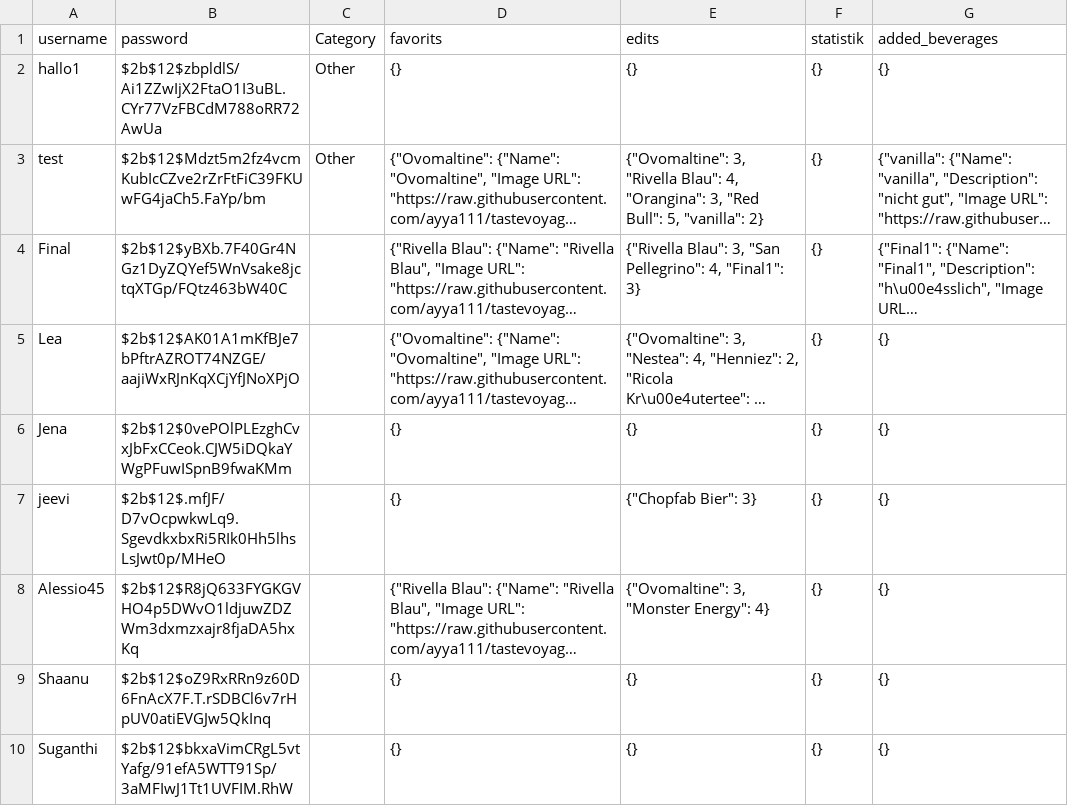
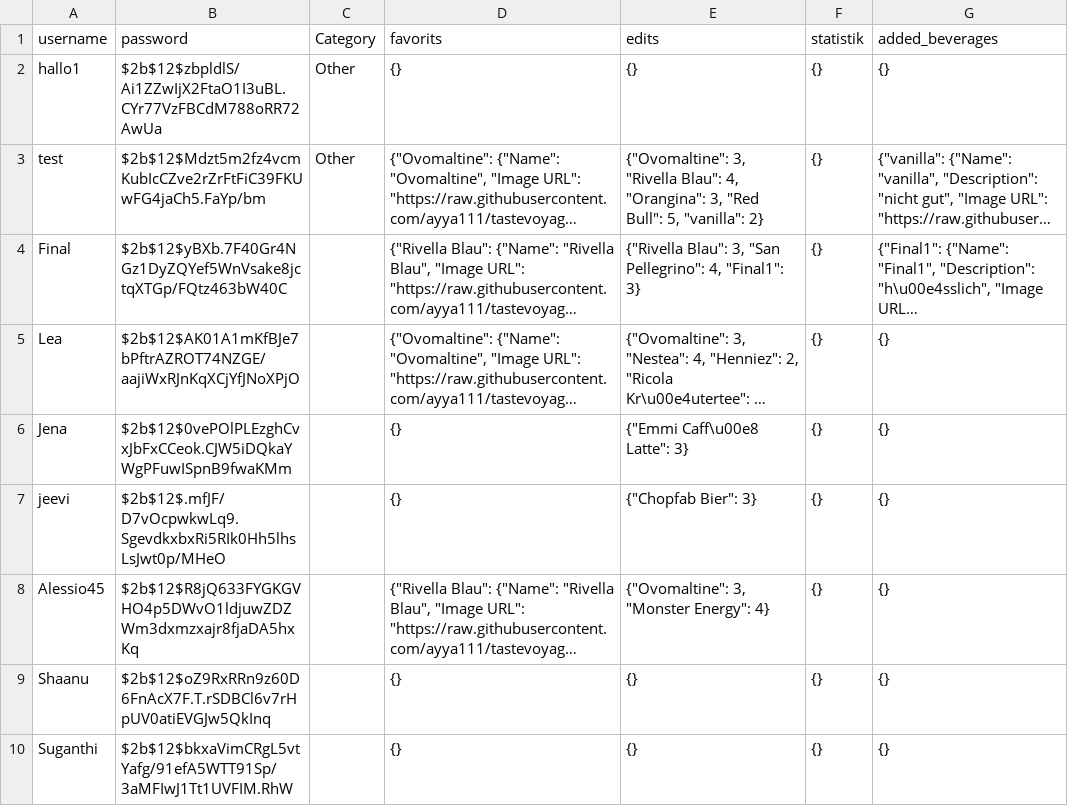
Before and after one commit to ayya111/tastevoyage, a CSV file: users.csv, drawn as a sheet; long unchanged cells end in …; the diff names each change by its address in the sheet, - before the commit and + after, or states it on an @@ line.

Commit message:
update file

```diff
--- a/users.csv
+++ b/users.csv
-E6 (edits): {}
+E6 (edits): {"Emmi Caff\u00e8 Latte": 3}
```
